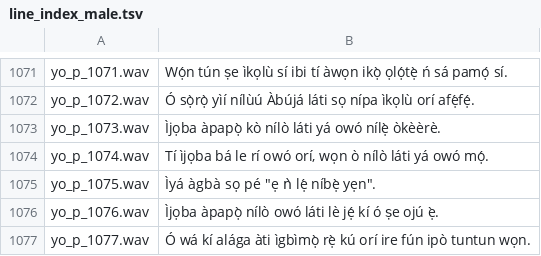
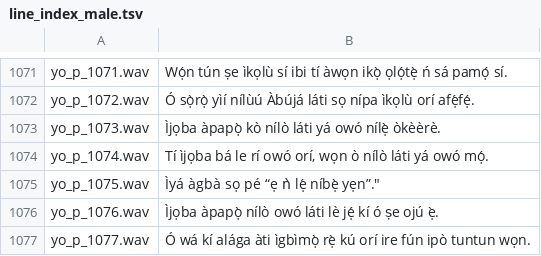
Before and after one commit to Niger-Volta-LTI/yoruba-voice, a TSV file: metadata/line_index_male.tsv, drawn as a sheet; only a part is shown, gaps mark what is left out; the diff covers the shown part only.

Commit message:
[FIX] a number of intentional quotations that were using ", next we replace-all other instances of "

```diff
--- a/metadata/line_index_male.tsv
+++ b/metadata/line_index_male.tsv
@@ -1074,3 +1074,3 @@ yo_p_1073.wav	Ìjọba àpapọ̀ kò nílò láti yá owó nílẹ̀ òkèèr
 yo_p_1074.wav	"Tí ìjọba bá le rí owó orí, wọn ò nílò láti yá owó mọ́."
-yo_p_1075.wav	"Ìyá àgbà sọ pé ""ẹ ǹ lẹ́ níbẹ̀ yẹn""."
+yo_p_1075.wav	"Ìyá àgbà sọ pé "“ẹ ǹ lẹ́ níbẹ̀ yẹn”."
 yo_p_1076.wav	Ìjọba àpapọ̀ nílò owó láti lè jẹ́ kí ó ṣe ojú ẹ̀.
```
Also changed, not shown: 18 removed rows and 3 edited cells elsewhere in this file.
